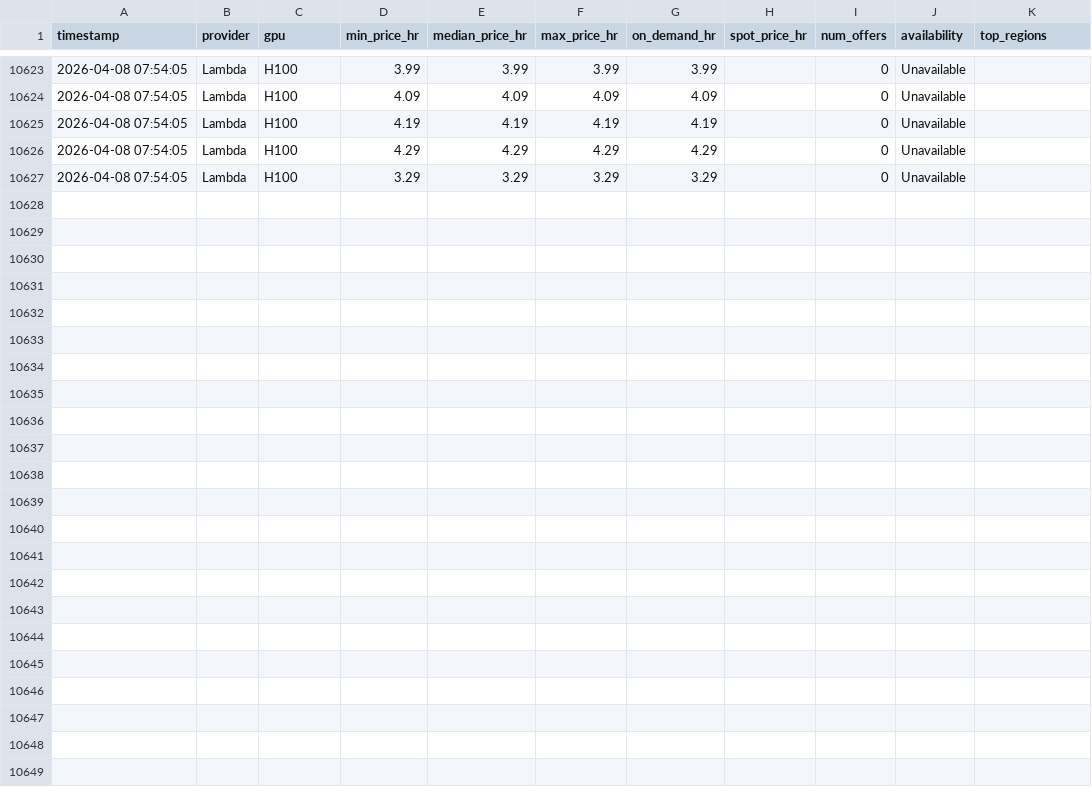
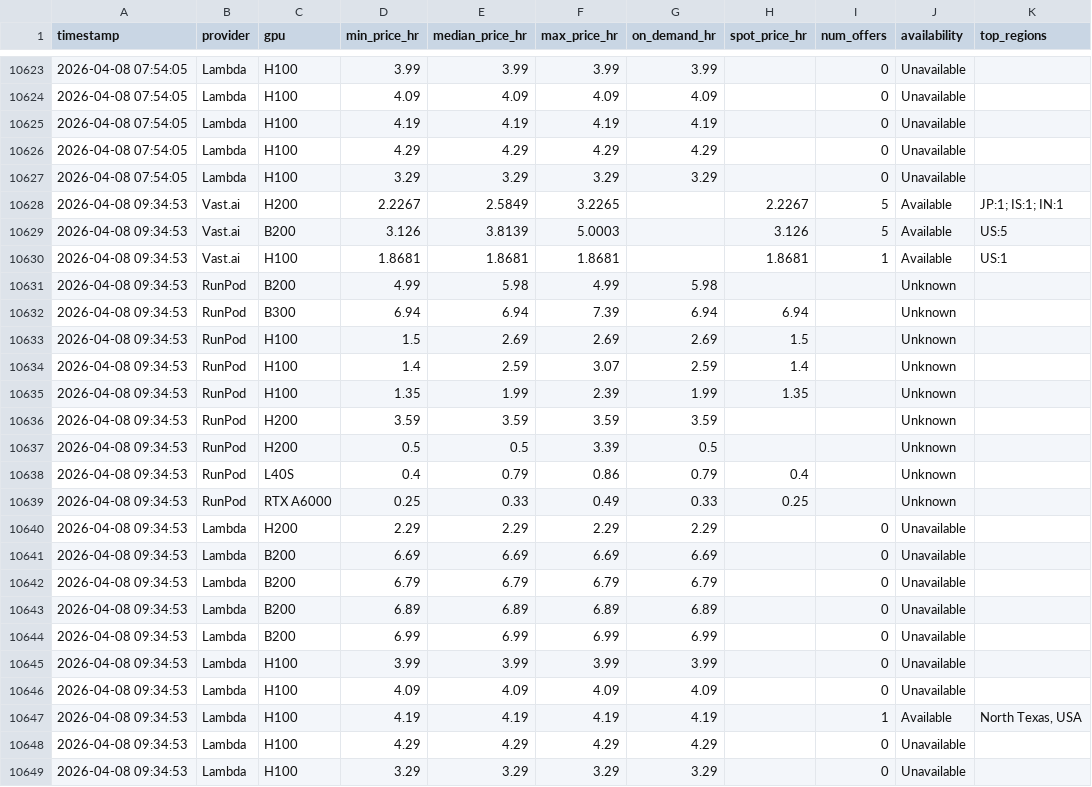
Before and after one commit to nixj9/gpu-market-intel, a CSV file: data/gpu_pricing.csv, drawn as a sheet; only a part is shown, gaps mark what is left out.

Commit message:
📊 data: 2026-04-08 09:34 UTC

```diff
--- a/data/gpu_pricing.csv
+++ b/data/gpu_pricing.csv
@@ -10627 +10627,23 @@ timestamp,provider,gpu,min_price_hr,median_price_hr,max_price_hr,on_demand_hr,sp
 2026-04-08 07:54:05,Lambda,H100,3.29,3.29,3.29,3.29,,0,Unavailable,
+2026-04-08 09:34:53,Vast.ai,H200,2.2267,2.5849,3.2265,,2.2267,5,Available,JP:1; IS:1; IN:1
+2026-04-08 09:34:53,Vast.ai,B200,3.126,3.8139,5.0003,,3.126,5,Available,US:5
+2026-04-08 09:34:53,Vast.ai,H100,1.8681,1.8681,1.8681,,1.8681,1,Available,US:1
+2026-04-08 09:34:53,RunPod,B200,4.99,5.98,4.99,5.98,,,Unknown,
+2026-04-08 09:34:53,RunPod,B300,6.94,6.94,7.39,6.94,6.94,,Unknown,
+2026-04-08 09:34:53,RunPod,H100,1.5,2.69,2.69,2.69,1.5,,Unknown,
+2026-04-08 09:34:53,RunPod,H100,1.4,2.59,3.07,2.59,1.4,,Unknown,
+2026-04-08 09:34:53,RunPod,H100,1.35,1.99,2.39,1.99,1.35,,Unknown,
+2026-04-08 09:34:53,RunPod,H200,3.59,3.59,3.59,3.59,,,Unknown,
+2026-04-08 09:34:53,RunPod,H200,0.5,0.5,3.39,0.5,,,Unknown,
+2026-04-08 09:34:53,RunPod,L40S,0.4,0.79,0.86,0.79,0.4,,Unknown,
+2026-04-08 09:34:53,RunPod,RTX A6000,0.25,0.33,0.49,0.33,0.25,,Unknown,
+2026-04-08 09:34:53,Lambda,H200,2.29,2.29,2.29,2.29,,0,Unavailable,
+2026-04-08 09:34:53,Lambda,B200,6.69,6.69,6.69,6.69,,0,Unavailable,
+2026-04-08 09:34:53,Lambda,B200,6.79,6.79,6.79,6.79,,0,Unavailable,
+2026-04-08 09:34:53,Lambda,B200,6.89,6.89,6.89,6.89,,0,Unavailable,
+2026-04-08 09:34:53,Lambda,B200,6.99,6.99,6.99,6.99,,0,Unavailable,
+2026-04-08 09:34:53,Lambda,H100,3.99,3.99,3.99,3.99,,0,Unavailable,
+2026-04-08 09:34:53,Lambda,H100,4.09,4.09,4.09,4.09,,0,Unavailable,
+2026-04-08 09:34:53,Lambda,H100,4.19,4.19,4.19,4.19,,1,Available,"North Texas, USA"
+2026-04-08 09:34:53,Lambda,H100,4.29,4.29,4.29,4.29,,0,Unavailable,
+2026-04-08 09:34:53,Lambda,H100,3.29,3.29,3.29,3.29,,0,Unavailable,
```
